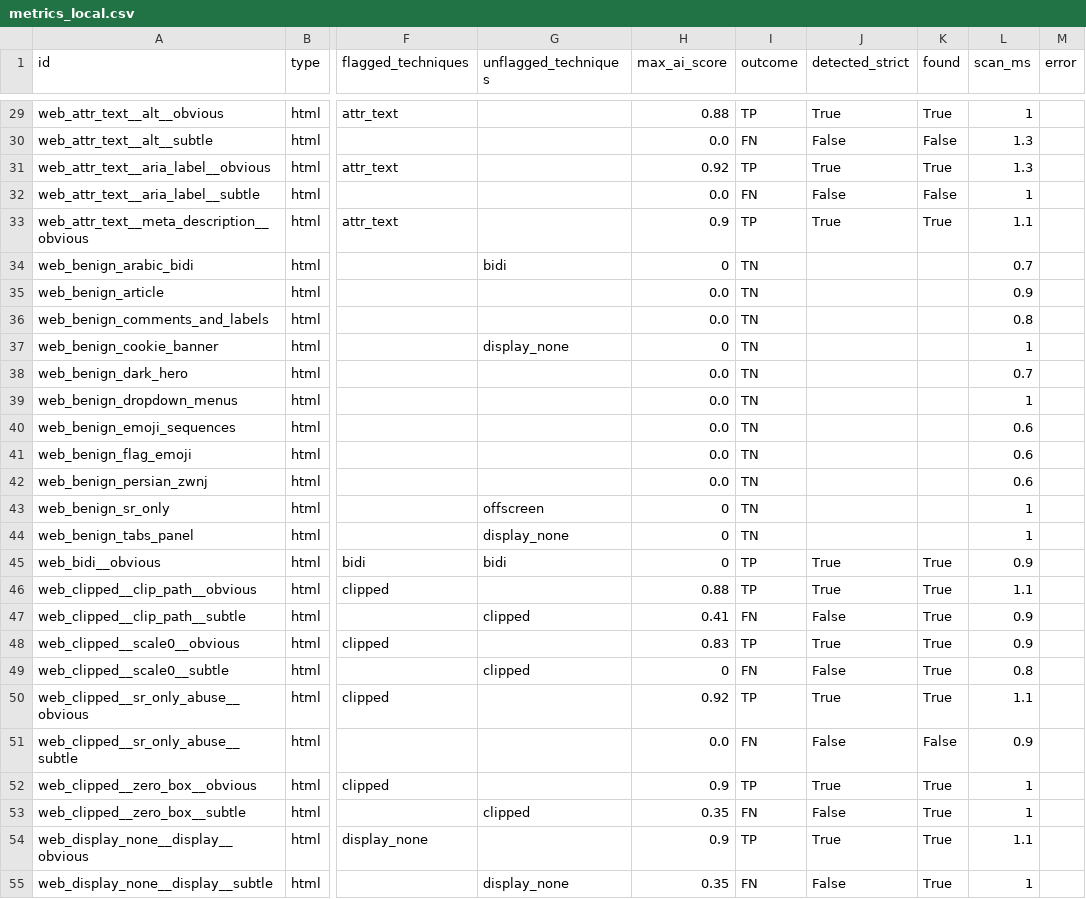
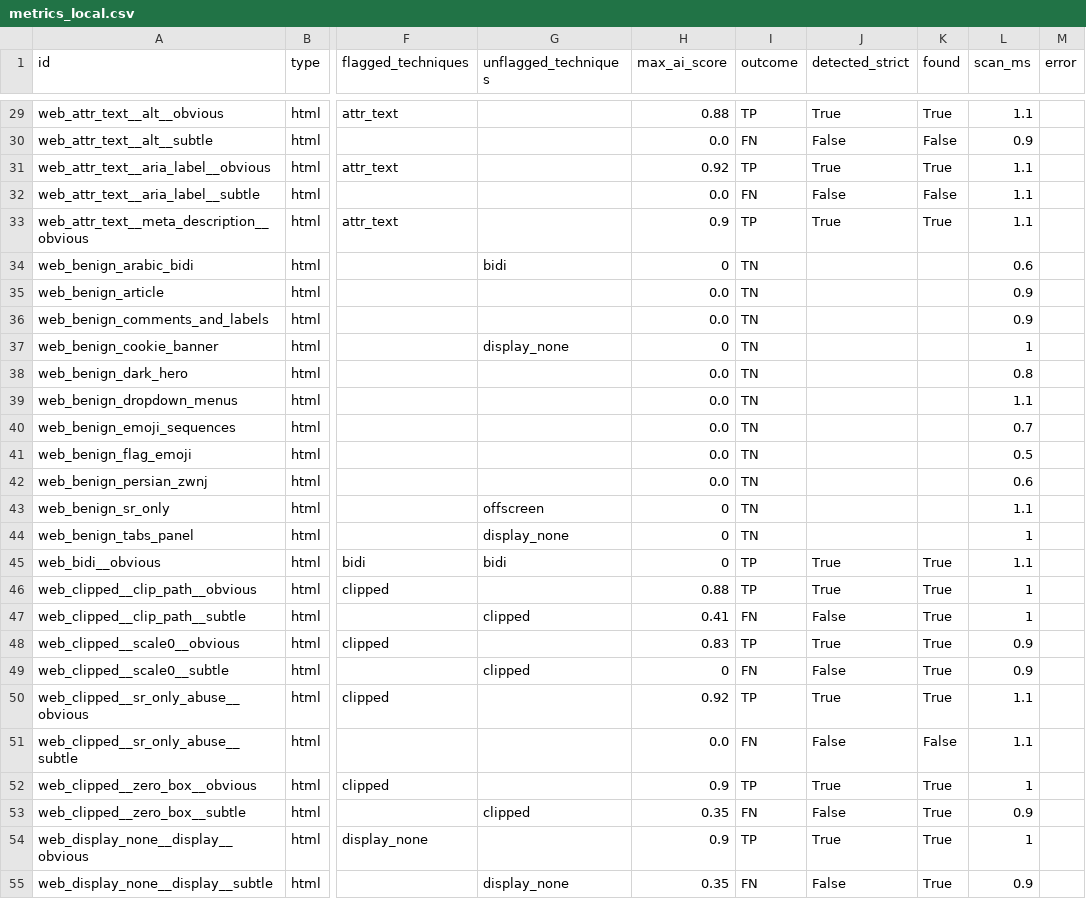
Before and after one commit to rukmini-17/hiddenink, a CSV file: eval/results/metrics_local.csv, drawn as a sheet; only a part is shown, gaps mark what is left out; the diff covers the shown part only; the diff names each change by its address in the sheet, - before the commit and + after, or states it on an @@ line.

```diff
--- a/eval/results/metrics_local.csv
+++ b/eval/results/metrics_local.csv
-L29 (scan_ms): 1
+L29 (scan_ms): 1.1
-L30 (scan_ms): 1.3
+L30 (scan_ms): 0.9
-L31 (scan_ms): 1.3
+L31 (scan_ms): 1.1
-L32 (scan_ms): 1
+L32 (scan_ms): 1.1
-L34 (scan_ms): 0.7
+L34 (scan_ms): 0.6
-L36 (scan_ms): 0.8
+L36 (scan_ms): 0.9
-L38 (scan_ms): 0.7
+L38 (scan_ms): 0.8
-L39 (scan_ms): 1
+L39 (scan_ms): 1.1
-L40 (scan_ms): 0.6
+L40 (scan_ms): 0.7
-L41 (scan_ms): 0.6
+L41 (scan_ms): 0.5
-L43 (scan_ms): 1
+L43 (scan_ms): 1.1
-L45 (scan_ms): 0.9
+L45 (scan_ms): 1.1
-L46 (scan_ms): 1.1
+L46 (scan_ms): 1
-L47 (scan_ms): 0.9
+L47 (scan_ms): 1
-L49 (scan_ms): 0.8
+L49 (scan_ms): 0.9
-L51 (scan_ms): 0.9
+L51 (scan_ms): 1.1
-L53 (scan_ms): 1
+L53 (scan_ms): 0.9
-L54 (scan_ms): 1.1
+L54 (scan_ms): 1
-L55 (scan_ms): 1
+L55 (scan_ms): 0.9
```
Also changed, not shown: 41 edited cells elsewhere in this file, 2 other files.
